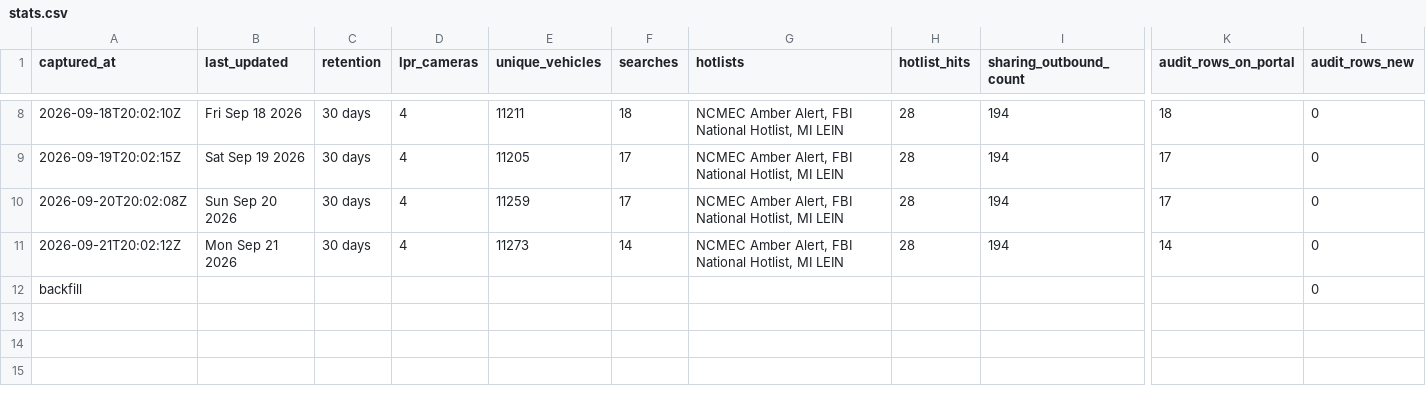
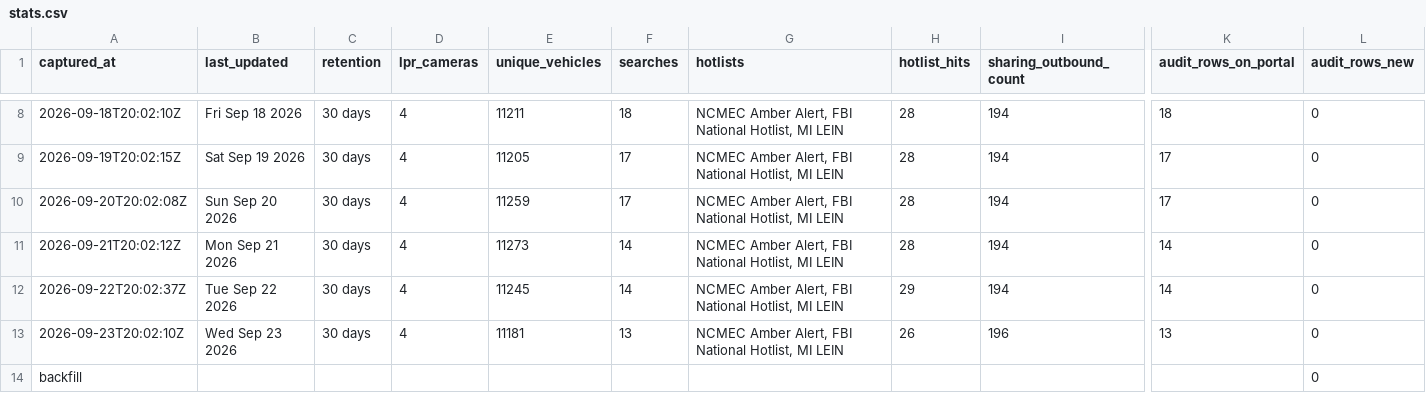
Before and after one commit to Cantica-Systems/mi-flock-transparency, a CSV file: wayne/data/sumpter-twp-pd/stats.csv, drawn as a sheet; only a part is shown, gaps mark what is left out; rows hold the shown columns only; the diff names each change by its address in the sheet, - before the commit and + after, or states it on an @@ line.

```diff
--- a/wayne/data/sumpter-twp-pd/stats.csv
+++ b/wayne/data/sumpter-twp-pd/stats.csv
+row 12: 2026-09-22T20:02:37Z | Tue Sep 22 2026 | 30 days | 4 | 11245 | 14 | NCMEC Amber Alert, FBI National Hotlist, MI LEIN | 29 | 194 | 14 | 0
+row 13: 2026-09-23T20:02:10Z | Wed Sep 23 2026 | 30 days | 4 | 11181 | 13 | NCMEC Amber Alert, FBI National Hotlist, MI LEIN | 26 | 196 | 13 | 0
```
Also changed, not shown: wayne/data/taylor-city-pd/2026-09.csv, wayne/data/taylor-city-pd/stats.csv, 12 other files.
